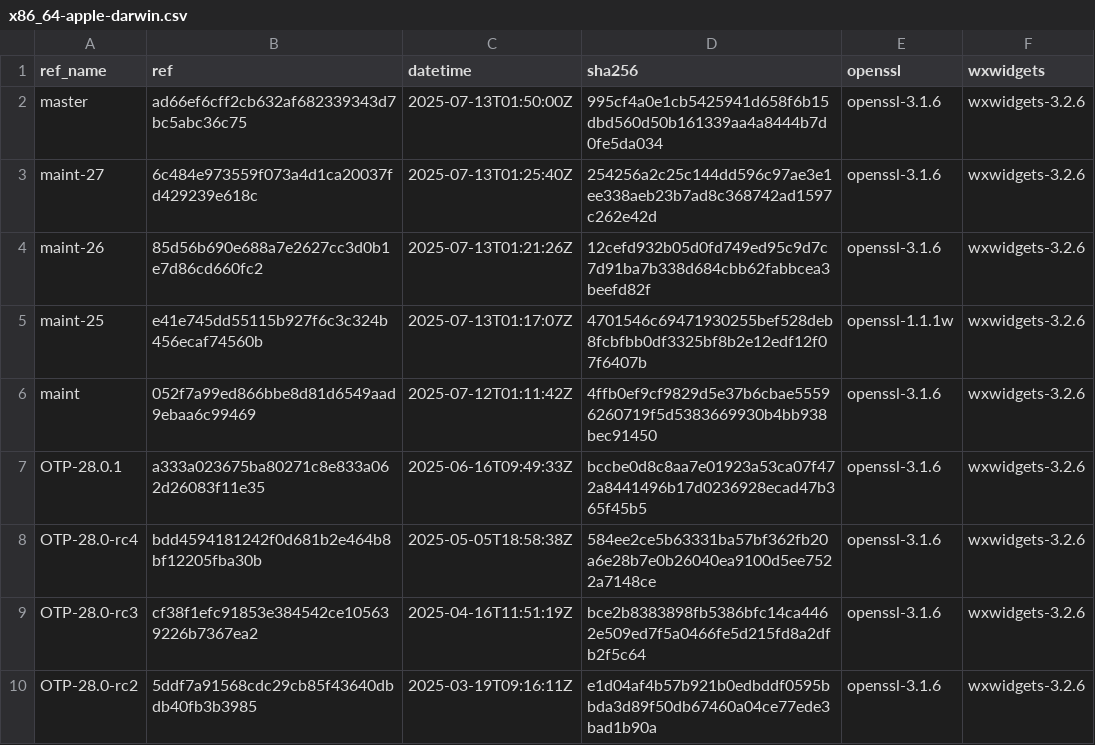
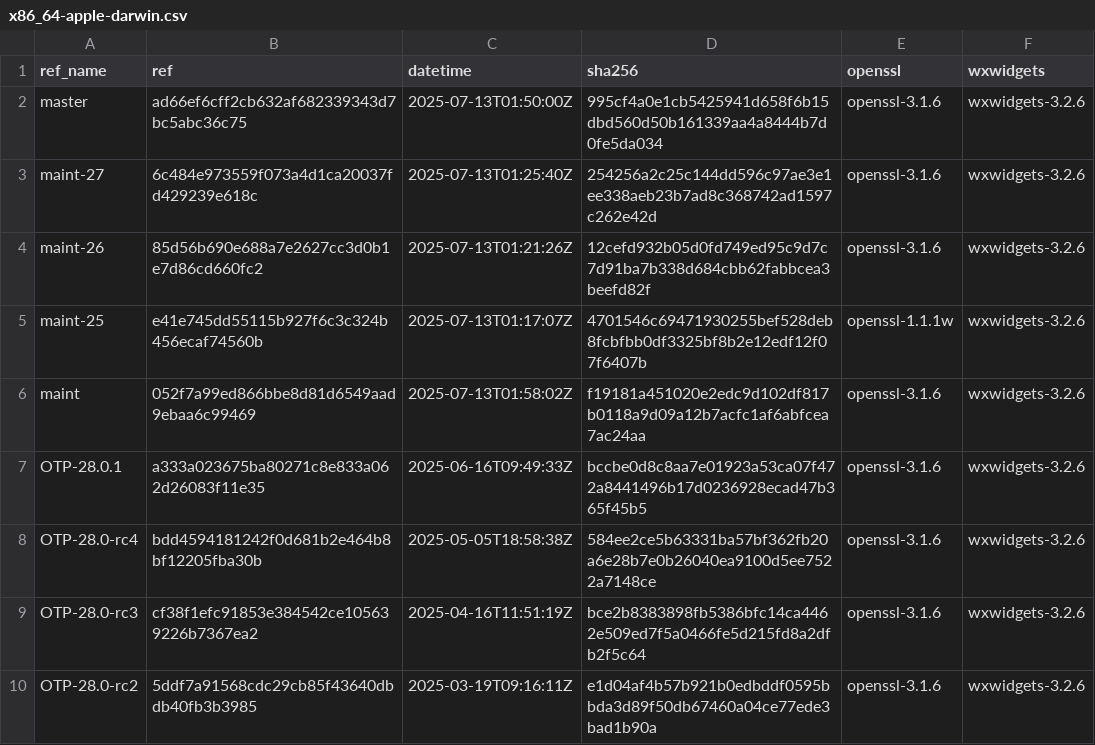
Before and after one commit to paulo-ferraz-oliveira/otp_builds, a CSV file: builds/x86_64-apple-darwin.csv, drawn as a sheet; only a part is shown.

```diff
--- a/builds/x86_64-apple-darwin.csv
+++ b/builds/x86_64-apple-darwin.csv
@@ -5,3 +5,3 @@ maint-26,85d56b690e688a7e2627cc3d0b1e7d86cd660fc2,2025-07-13T01:21:26Z,12cefd932
 maint-25,e41e745dd55115b927f6c3c324b456ecaf74560b,2025-07-13T01:17:07Z,4701546c69471930255bef528deb8fcbfbb0df3325bf8b2e12edf12f07f6407b,openssl-1.1.1w,wxwidgets-3.2.6
-maint,052f7a99ed866bbe8d81d6549aad9ebaa6c99469,2025-07-12T01:11:42Z,4ffb0ef9cf9829d5e37b6cbae55596260719f5d5383669930b4bb938bec91450,openssl-3.1.6,wxwidgets-3.2.6
+maint,052f7a99ed866bbe8d81d6549aad9ebaa6c99469,2025-07-13T01:58:02Z,f19181a451020e2edc9d102df817b0118a9d09a12b7acfc1af6abfcea7ac24aa,openssl-3.1.6,wxwidgets-3.2.6
 OTP-28.0.1,a333a023675ba80271c8e833a062d26083f11e35,2025-06-16T09:49:33Z,bccbe0d8c8aa7e01923a53ca07f472a8441496b17d0236928ecad47b365f45b5,openssl-3.1.6,wxwidgets-3.2.6
```
